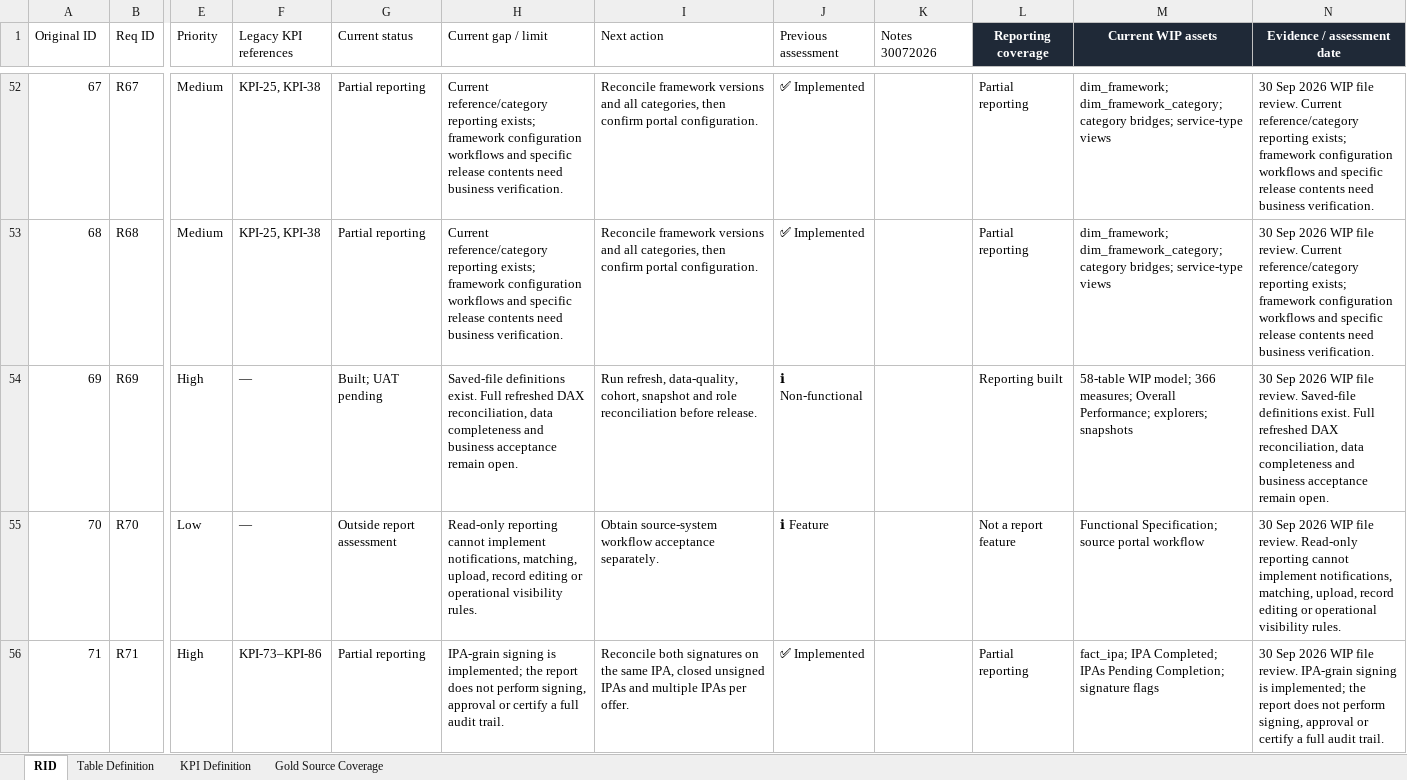
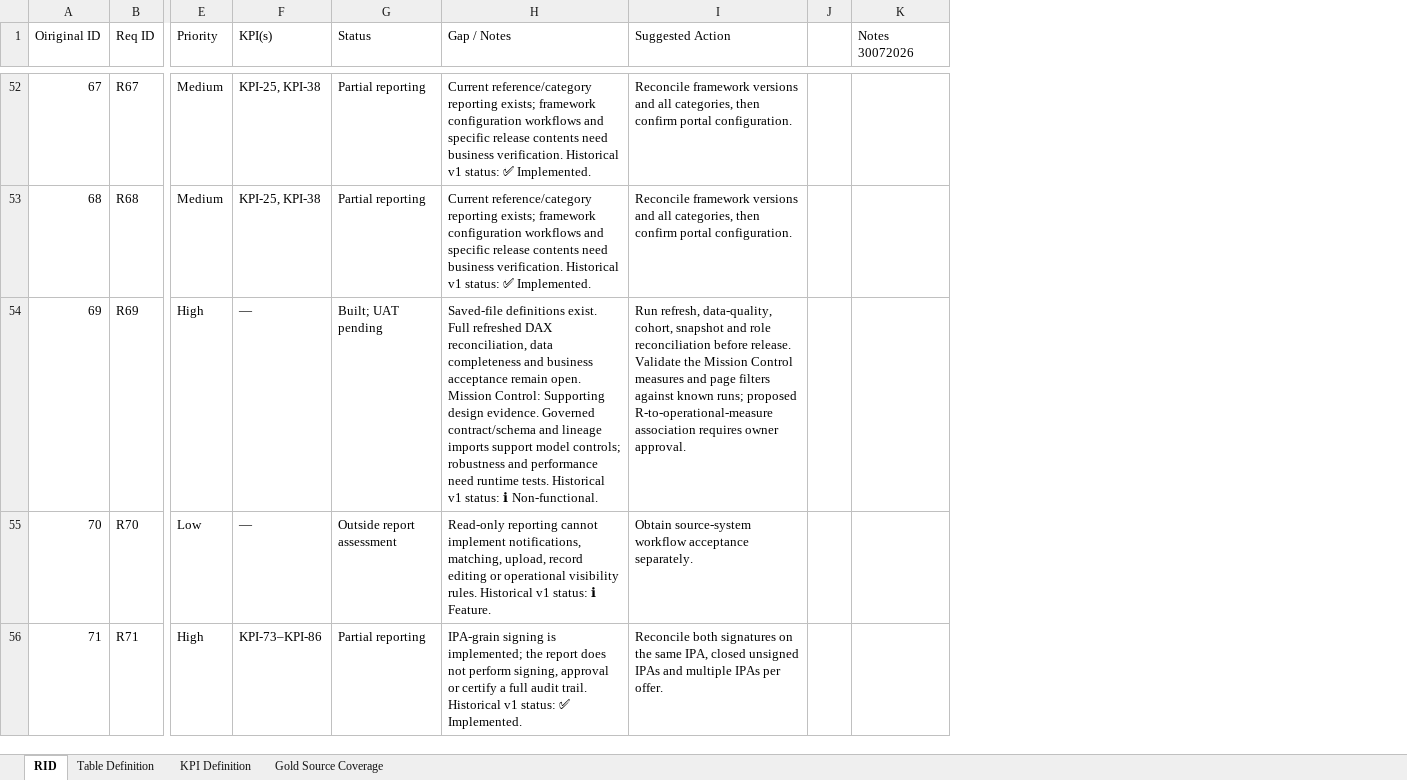
Before and after one commit to NewRay99/fabric-csv-bronze-ingestion, an Excel workbook: project X/configuration/Dashboard Legend.xlsx, sheet RID, drawn as a sheet; only a part is shown, gaps mark what is left out; values as stored, in another font and other column widths than the file's, no borders; conditional formats not drawn; removed rows and columns are numbered as before the commit, all else as after; the diff covers the shown part only; the diff names each change by its address in the sheet, - before the commit and + after, or states it on an @@ line.

```diff
--- a/project X/configuration/Dashboard Legend.xlsx (sheet RID)
+++ b/project X/configuration/Dashboard Legend.xlsx (sheet RID)
-column H (Current gap / limit), rows 52-56: Current reference/category reporting exists; framework configuration workflows and specific release contents need business verification. | Current reference/category reporting exists; framework configuration workflows and specific release contents need business verification. | Saved-file definitions exist. Full refreshed DAX reconciliation, data completeness and business acceptance remain open. | Read-only reporting cannot implement notifications, matching, upload, record editing or operational visibility rules. | IPA-grain signing is implemented; the report does not perform signing, approval or certify a full audit trail.
+column H (Gap / Notes), rows 52-56: Current reference/category reporting exists; framework configuration workflows and specific release contents need business verification. Historical v1 status: ✅ Implemented. | Current reference/category reporting exists; framework configuration workflows and specific release contents need business verification. Historical v1 status: ✅ Implemented. | Saved-file definitions exist. Full refreshed DAX reconciliation, data completeness and business acceptance remain open. Mission Control: Supporting design evidence. Governed contract/schema and lineage imports support model controls; robustness and performance need runtime tests. Historical v1 status: ℹ Non-functional. | Read-only reporting cannot implement notifications, matching, upload, record editing or operational visibility rules. Historical v1 status: ℹ Feature. | IPA-grain signing is implemented; the report does not perform signing, approval or certify a full audit trail. Historical v1 status: ✅ Implemented.
-column J (Previous assessment), rows 52-56: ✅ Implemented | ✅ Implemented | ℹ Non-functional | ℹ Feature | ✅ Implemented
+column J, empty
-column L (Reporting coverage), rows 52-56: Partial reporting | Partial reporting | Reporting built | Not a report feature | Partial reporting
-column M (Current WIP assets), rows 52-56: dim_framework; dim_framework_category; category bridges; service-type views | dim_framework; dim_framework_category; category bridges; service-type views | 58-table WIP model; 366 measures; Overall Performance; explorers; snapshots | Functional Specification; source portal workflow | fact_ipa; IPA Completed; IPAs Pending Completion; signature flags
-column N (Evidence / assessment date), rows 52-56: 30 Sep 2026 WIP file review. Current reference/category reporting exists; framework configuration workflows and specific release contents need business verification. | 30 Sep 2026 WIP file review. Current reference/category reporting exists; framework configuration workflows and specific release contents need business verification. | 30 Sep 2026 WIP file review. Saved-file definitions exist. Full refreshed DAX reconciliation, data completeness and business acceptance remain open. | 30 Sep 2026 WIP file review. Read-only reporting cannot implement notifications, matching, upload, record editing or operational visibility rules. | 30 Sep 2026 WIP file review. IPA-grain signing is implemented; the report does not perform signing, approval or certify a full audit trail.
-A1: Original ID
+A1: Oiriginal ID
-F1: Legacy KPI references
+F1: KPI(s)
-G1: Current status
+G1: Status
-I1: Next action
+I1: Suggested Action
-I54 (Suggested Action): …before release.
+I54 (Suggested Action): …before release. Validate the Mission Control measures and page filters against known runs; proposed R-to-operational-measure association requires owner approval.
```
Also changed, not shown: 9 edited cells elsewhere in this sheet, sheet Gold Source Coverage, sheet KPI Definition, sheet Table Definition, 32 other files.
